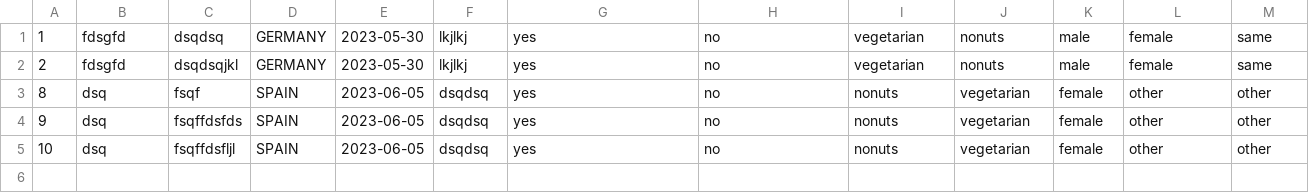
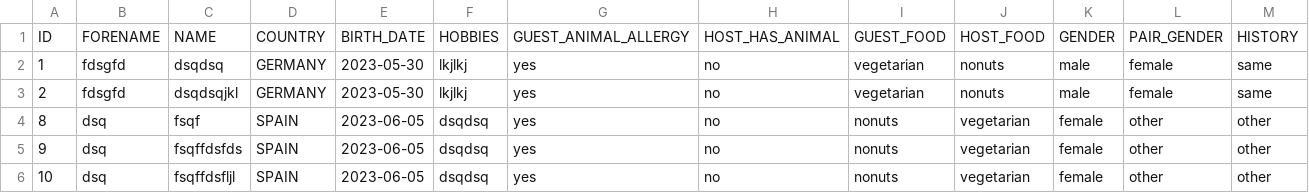
Before and after one commit to Kryypton/gestion-echanges-app, a CSV file: res/teenagerList.csv, drawn as a sheet.

```diff
--- a/res/teenagerList.csv
+++ b/res/teenagerList.csv
@@ -1 +1,2 @@
+ID;FORENAME;NAME;COUNTRY;BIRTH_DATE;HOBBIES;GUEST_ANIMAL_ALLERGY;HOST_HAS_ANIMAL;GUEST_FOOD;HOST_FOOD;GENDER;PAIR_GENDER;HISTORY
 1;fdsgfd;dsqdsq;GERMANY;2023-05-30;lkjlkj;yes;no;vegetarian;nonuts;male;female;same
```
Also changed, not shown: 5 other files.
